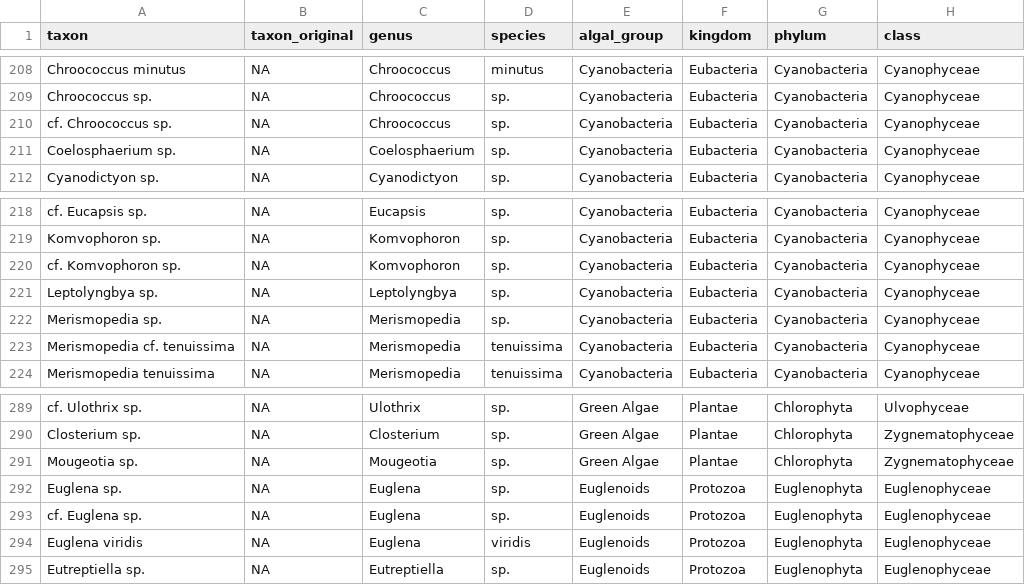
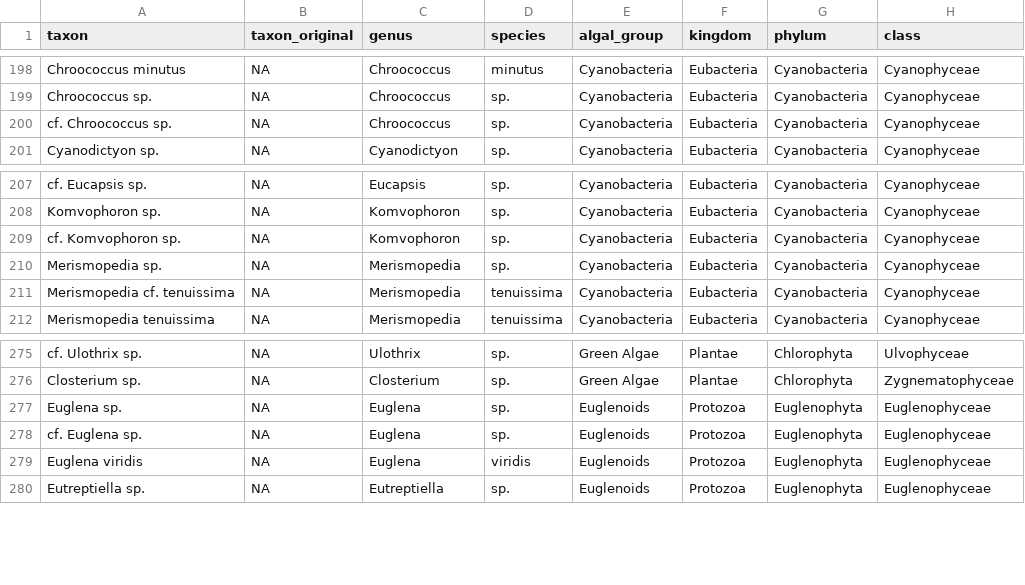
Before and after one commit to InteragencyEcologicalProgram/SMSCG, a CSV file: EDI/data_output/smscg_phytoplankton_taxonomy.csv, drawn as a sheet; only a part is shown, gaps mark what is left out; the diff covers the shown part only.

```diff
--- a/EDI/data_output/smscg_phytoplankton_taxonomy.csv
+++ b/EDI/data_output/smscg_phytoplankton_taxonomy.csv
@@ -210,3 +200,2 @@ Chroococcus sp.,NA,Chroococcus,sp.,Cyanobacteria,Eubacteria,Cyanobacteria,Cyanop
 cf. Chroococcus sp.,NA,Chroococcus,sp.,Cyanobacteria,Eubacteria,Cyanobacteria,Cyanophyceae
-Coelosphaerium sp.,NA,Coelosphaerium,sp.,Cyanobacteria,Eubacteria,Cyanobacteria,Cyanophyceae
 Cyanodictyon sp.,NA,Cyanodictyon,sp.,Cyanobacteria,Eubacteria,Cyanobacteria,Cyanophyceae
@@ -220,3 +209,2 @@ Komvophoron sp.,NA,Komvophoron,sp.,Cyanobacteria,Eubacteria,Cyanobacteria,Cyanop
 cf. Komvophoron sp.,NA,Komvophoron,sp.,Cyanobacteria,Eubacteria,Cyanobacteria,Cyanophyceae
-Leptolyngbya sp.,NA,Leptolyngbya,sp.,Cyanobacteria,Eubacteria,Cyanobacteria,Cyanophyceae
 Merismopedia sp.,NA,Merismopedia,sp.,Cyanobacteria,Eubacteria,Cyanobacteria,Cyanophyceae
@@ -290,3 +276,2 @@ cf. Ulothrix sp.,NA,Ulothrix,sp.,Green Algae,Plantae,Chlorophyta,Ulvophyceae
 Closterium sp.,NA,Closterium,sp.,Green Algae,Plantae,Chlorophyta,Zygnematophyceae
-Mougeotia sp.,NA,Mougeotia,sp.,Green Algae,Plantae,Chlorophyta,Zygnematophyceae
 Euglena sp.,NA,Euglena,sp.,Euglenoids,Protozoa,Euglenophyta,Euglenophyceae
```
Also changed, not shown: 12 removed rows elsewhere in this file, 1 other file.
